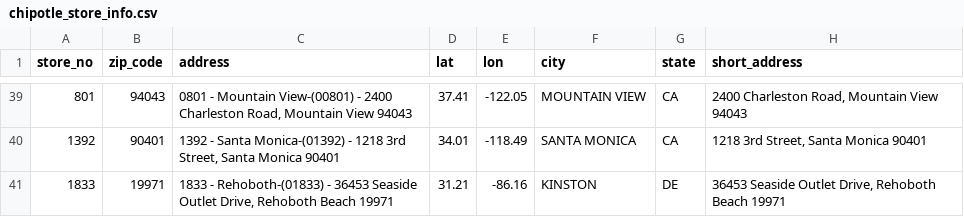
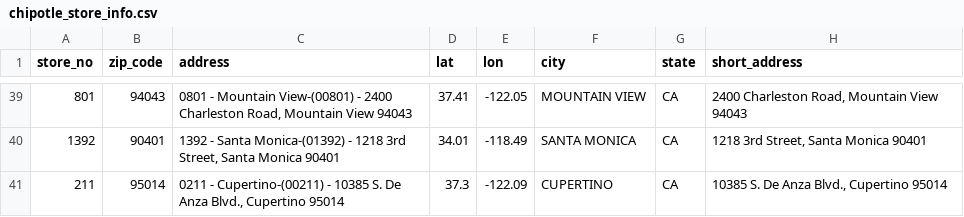
Before and after one commit to t-jayw/chipotme, a CSV file: data/chipotle_store_info.csv, drawn as a sheet; only a part is shown, gaps mark what is left out.

```diff
--- a/data/chipotle_store_info.csv
+++ b/data/chipotle_store_info.csv
@@ -40,2 +40,2 @@ store_no,zip_code,address,lat,lon,city,state,short_address
 1392,90401,"1392 - Santa Monica-(01392) - 1218 3rd Street, Santa Monica 90401",34.01,-118.49,SANTA MONICA,CA," 1218 3rd Street, Santa Monica 90401"
-1833,19971,"1833 - Rehoboth-(01833) - 36453 Seaside Outlet Drive, Rehoboth Beach 19971",31.21,-86.16,KINSTON,DE," 36453 Seaside Outlet Drive, Rehoboth Beach 19971"
+211,95014,"0211 - Cupertino-(00211) - 10385 S. De Anza Blvd., Cupertino 95014",37.3,-122.09,CUPERTINO,CA," 10385 S. De Anza Blvd., Cupertino 95014"
```
